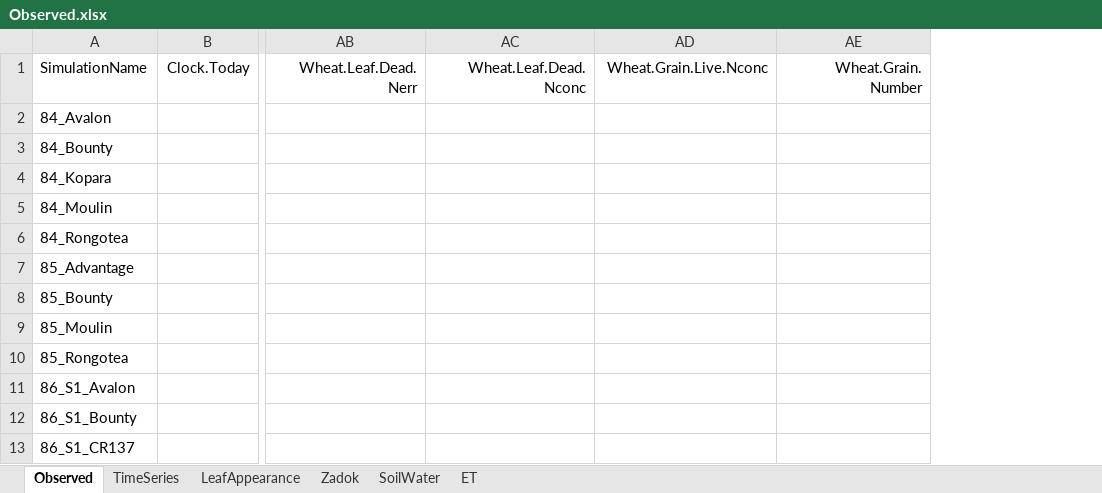
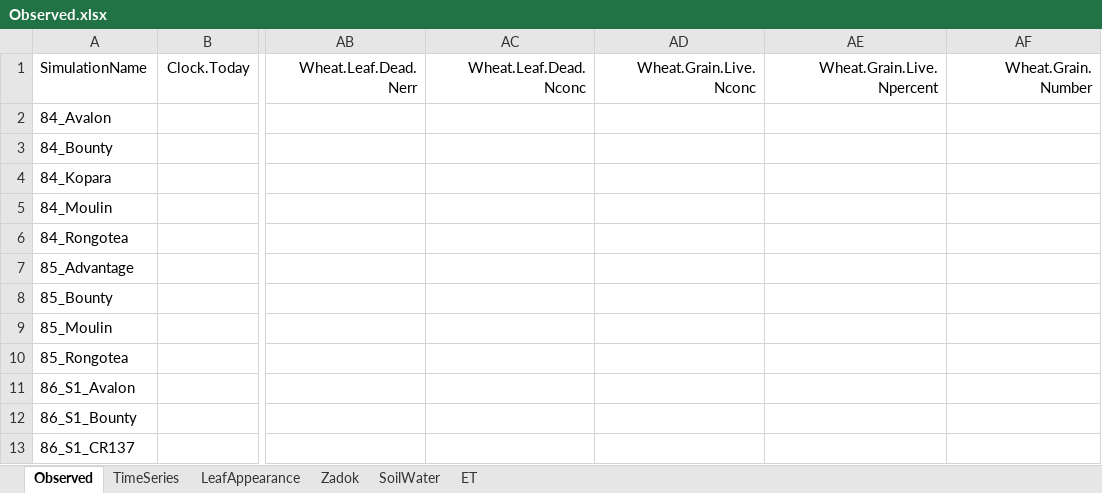
Before and after one commit to APSIMInitiative/ApsimX, an Excel workbook: Prototypes/Wheat/Observed.xlsx, sheet Observed, drawn as a sheet; only a part is shown, gaps mark what is left out; values as stored, in another font and other column widths than the file's, no borders; addresses are those after the commit; the diff names each change by its address in the sheet, - before the commit and + after, or states it on an @@ line.

```diff
--- a/Prototypes/Wheat/Observed.xlsx (sheet Observed)
+++ b/Prototypes/Wheat/Observed.xlsx (sheet Observed)
+column AD (Wheat.Grain.Live.Nconc), empty
-AE1: Wheat.Grain.Live.Nconc
+AE1: Wheat.Grain.Live.Npercent
```
Also changed, not shown: sheet LeafAppearance, formulas that keep their value, 1 other file.
